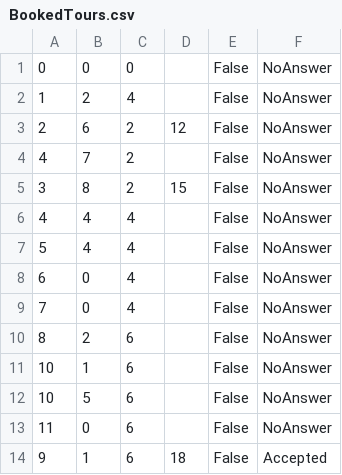
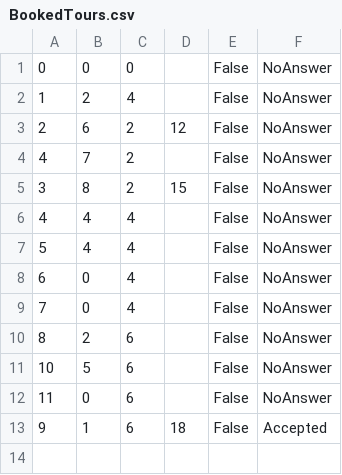
Before and after one commit to seli0001/SIMS-Projekat, a CSV file: SIMS/SIMS/Resources/Data/BookedTours.csv, drawn as a sheet.

Commit message:
bug fix Tour rating

```diff
--- a/SIMS/SIMS/Resources/Data/BookedTours.csv
+++ b/SIMS/SIMS/Resources/Data/BookedTours.csv
@@ -10,3 +10,2 @@
 8|2|6||False|NoAnswer
-10|1|6||False|NoAnswer
 10|5|6||False|NoAnswer
```
Also changed, not shown: 3 other files.
